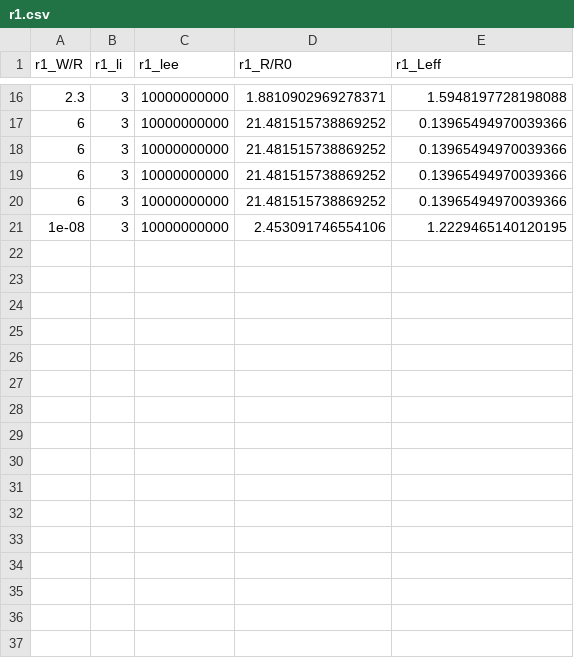
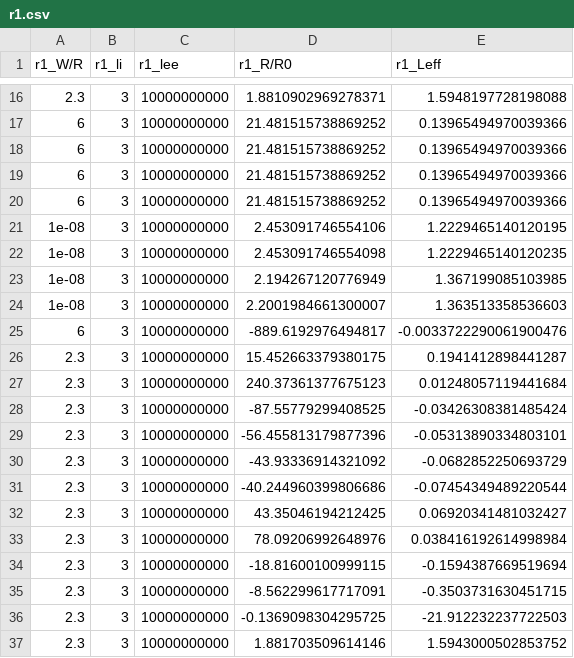
Before and after one commit to PPyshkin/abolt, a CSV file: r1/r1.csv, drawn as a sheet; only a part is shown, gaps mark what is left out.

```diff
--- a/r1/r1.csv
+++ b/r1/r1.csv
@@ -21 +21,17 @@ r1_W/R,r1_li,r1_lee,r1_R/R0,r1_Leff
 1e-08,3,10000000000,2.453091746554106,1.2229465140120195
+1e-08,3,10000000000,2.453091746554098,1.2229465140120235
+1e-08,3,10000000000,2.194267120776949,1.367199085103985
+1e-08,3,10000000000,2.2001984661300007,1.363513358536603
+6,3,10000000000,-889.6192976494817,-0.0033722290061900476
+2.3,3,10000000000,15.452663379380175,0.1941412898441287
+2.3,3,10000000000,240.37361377675123,0.01248057119441684
+2.3,3,10000000000,-87.55779299408525,-0.03426308381485424
+2.3,3,10000000000,-56.455813179877396,-0.05313890334803101
+2.3,3,10000000000,-43.93336914321092,-0.0682852250693729
+2.3,3,10000000000,-40.244960399806686,-0.07454349489220544
+2.3,3,10000000000,43.35046194212425,0.06920341481032427
+2.3,3,10000000000,78.09206992648976,0.038416192614998984
+2.3,3,10000000000,-18.81600100999115,-0.1594387669519694
+2.3,3,10000000000,-8.562299617717091,-0.3503731630451715
+2.3,3,10000000000,-0.1369098304295725,-21.912232237722503
+2.3,3,10000000000,1.881703509614146,1.5943000502853752
```
Also changed, not shown: 6 other files.
